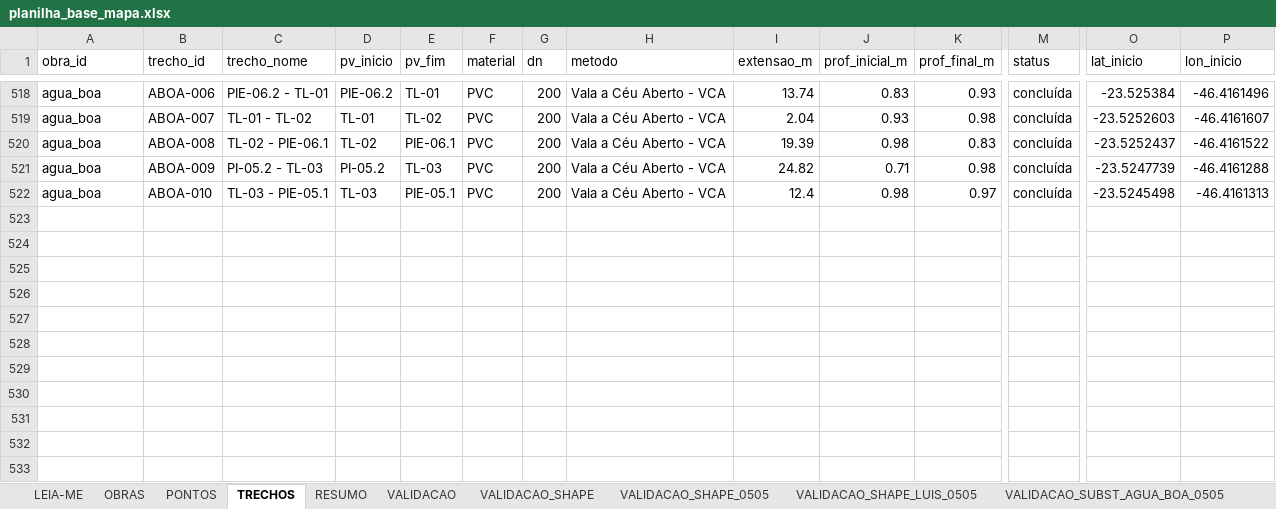
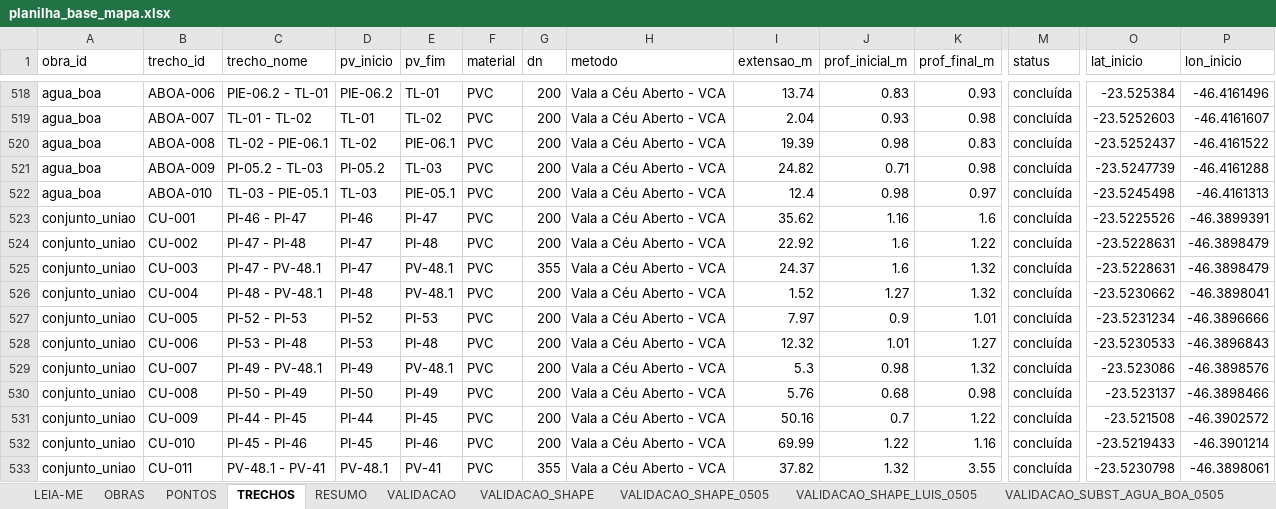
Before and after one commit to integra6a-star/dashboard-obras, an Excel workbook: planilha_base_mapa.xlsx, sheet TRECHOS, drawn as a sheet; only a part is shown, gaps mark what is left out; values as stored, in another font and other column widths than the file's, no borders; rows hold the shown columns only; the diff names each change by its address in the sheet, - before the commit and + after, or states it on an @@ line.

```diff
--- a/planilha_base_mapa.xlsx (sheet TRECHOS)
+++ b/planilha_base_mapa.xlsx (sheet TRECHOS)
+row 523: conjunto_uniao | CU-001 | PI-46 - PI-47 | PI-46 | PI-47 | PVC | 200 | Vala a Céu Aberto - VCA | 35.62 | 1.16 | 1.6 | concluída | -23.5225526 | -46.3899391
+row 524: conjunto_uniao | CU-002 | PI-47 - PI-48 | PI-47 | PI-48 | PVC | 200 | Vala a Céu Aberto - VCA | 22.92 | 1.6 | 1.22 | concluída | -23.5228631 | -46.3898479
+row 525: conjunto_uniao | CU-003 | PI-47 - PV-48.1 | PI-47 | PV-48.1 | PVC | 355 | Vala a Céu Aberto - VCA | 24.37 | 1.6 | 1.32 | concluída | -23.5228631 | -46.3898479
+row 526: conjunto_uniao | CU-004 | PI-48 - PV-48.1 | PI-48 | PV-48.1 | PVC | 200 | Vala a Céu Aberto - VCA | 1.52 | 1.27 | 1.32 | concluída | -23.5230662 | -46.3898041
+row 527: conjunto_uniao | CU-005 | PI-52 - PI-53 | PI-52 | PI-53 | PVC | 200 | Vala a Céu Aberto - VCA | 7.97 | 0.9 | 1.01 | concluída | -23.5231234 | -46.3896666
+row 528: conjunto_uniao | CU-006 | PI-53 - PI-48 | PI-53 | PI-48 | PVC | 200 | Vala a Céu Aberto - VCA | 12.32 | 1.01 | 1.27 | concluída | -23.5230533 | -46.3896843
+row 529: conjunto_uniao | CU-007 | PI-49 - PV-48.1 | PI-49 | PV-48.1 | PVC | 200 | Vala a Céu Aberto - VCA | 5.3 | 0.98 | 1.32 | concluída | -23.523086 | -46.3898576
+row 530: conjunto_uniao | CU-008 | PI-50 - PI-49 | PI-50 | PI-49 | PVC | 200 | Vala a Céu Aberto - VCA | 5.76 | 0.68 | 0.98 | concluída | -23.523137 | -46.3898466
+row 531: conjunto_uniao | CU-009 | PI-44 - PI-45 | PI-44 | PI-45 | PVC | 200 | Vala a Céu Aberto - VCA | 50.16 | 0.7 | 1.22 | concluída | -23.521508 | -46.3902572
+row 532: conjunto_uniao | CU-010 | PI-45 - PI-46 | PI-45 | PI-46 | PVC | 200 | Vala a Céu Aberto - VCA | 69.99 | 1.22 | 1.16 | concluída | -23.5219433 | -46.3901214
+row 533: conjunto_uniao | CU-011 | PV-48.1 - PV-41 | PV-48.1 | PV-41 | PVC | 355 | Vala a Céu Aberto - VCA | 37.82 | 1.32 | 3.55 | concluída | -23.5230798 | -46.3898061
```
Also changed, not shown: sheet PONTOS, sheet OBRAS, docs/planilha_base_mapa.xlsx, 14 other files.
